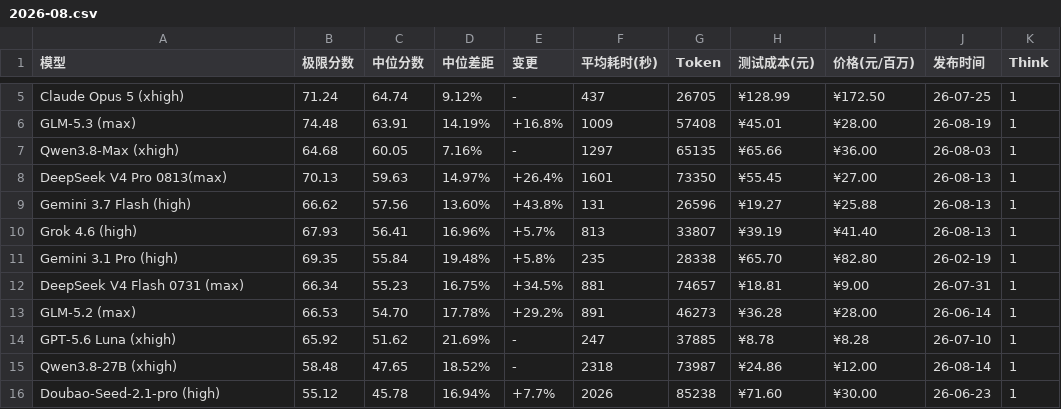
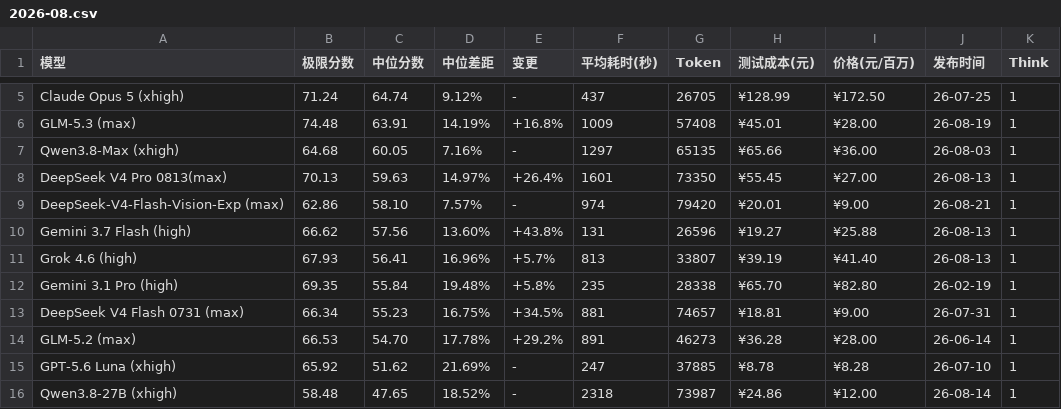
Before and after one commit to llm2014/llm_benchmark, a CSV file: docs/data/logic/2026-08.csv, drawn as a sheet; only a part is shown, gaps mark what is left out; the shorter side is filled out with more unchanged rows.

Commit message:
add ds4 flash vision

```diff
--- a/docs/data/logic/2026-08.csv
+++ b/docs/data/logic/2026-08.csv
@@ -8,2 +8,3 @@
 "DeepSeek V4 Pro 0813(max)","70.13","59.63","14.97%","+26.4%","1601","73350","¥55.45","¥27.00","26-08-13","1"
+"DeepSeek-V4-Flash-Vision-Exp (max)","62.86","58.10","7.57%","-","974","79420","¥20.01","¥9.00","26-08-21","1"
 "Gemini 3.7 Flash (high)","66.62","57.56","13.60%","+43.8%","131","26596","¥19.27","¥25.88","26-08-13","1"
```
